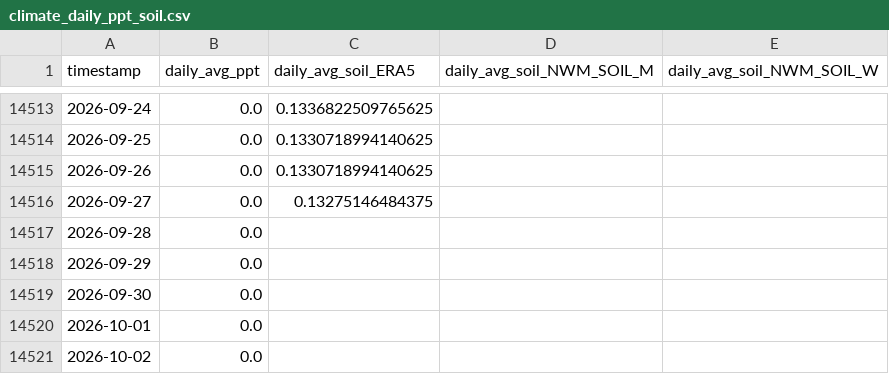
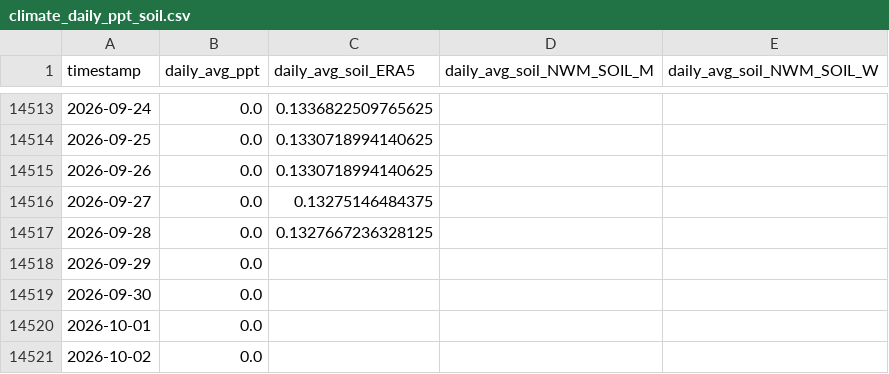
Before and after one commit to AntonioAPDL/antonio-aguirre.github.io, a CSV file: climate_daily_ppt_soil.csv, drawn as a sheet; only a part is shown, gaps mark what is left out.

```diff
--- a/climate_daily_ppt_soil.csv
+++ b/climate_daily_ppt_soil.csv
@@ -14516,3 +14516,3 @@ timestamp,daily_avg_ppt,daily_avg_soil_ERA5,daily_avg_soil_NWM_SOIL_M,daily_avg_
 2026-09-27,0.0,0.13275146484375,,
-2026-09-28,0.0,,,
+2026-09-28,0.0,0.1327667236328125,,
 2026-09-29,0.0,,,
```
Also changed, not shown: climate_series_status.csv, soil_moisture_data/soil_moisture_big_trees_daily_avg_1987_2023.csv, 2 other files.
